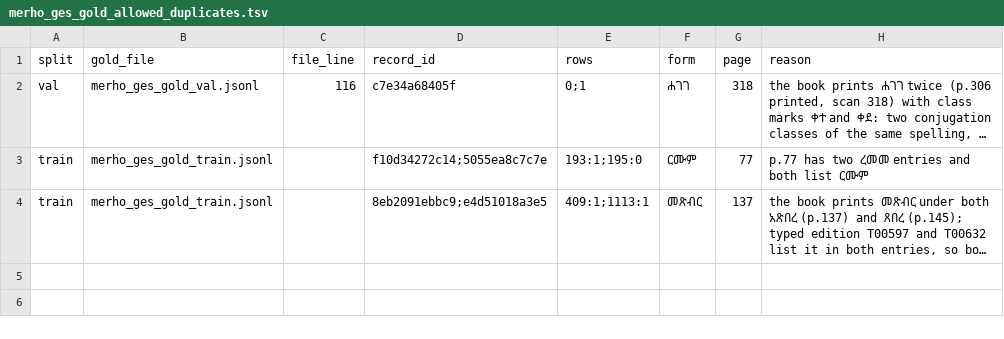
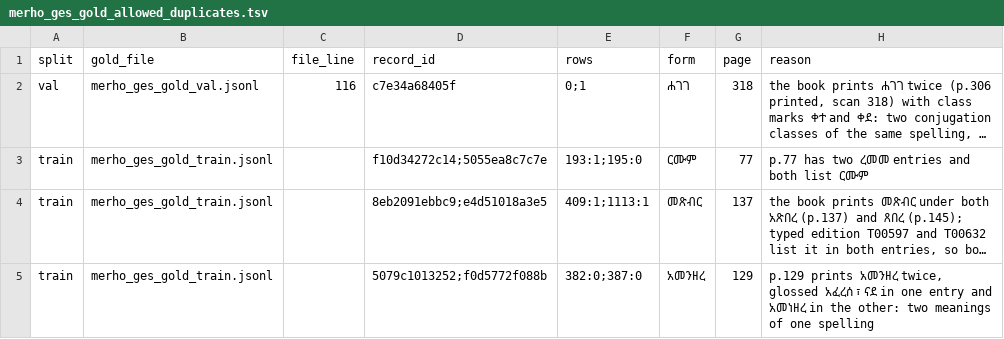
Before and after one commit to Esubaalew/geez-dataset, a TSV file: data/paradigms/merho_ges_gold_allowed_duplicates.tsv, drawn as a sheet; long unchanged cells end in …; the diff names each change by its address in the sheet, - before the commit and + after, or states it on an @@ line.

Commit message:
Headword አመንዘረ p.129, ማሤጌሬት, እክልከ from the printed pages

```diff
--- a/data/paradigms/merho_ges_gold_allowed_duplicates.tsv
+++ b/data/paradigms/merho_ges_gold_allowed_duplicates.tsv
+row 5: train | merho_ges_gold_train.jsonl |  | 5079c1013252;f0d5772f088b | 382:0;387:0 | አመንዘረ | 129 | p.129 prints አመንዘረ twice, glossed አፈረሰ ፣ ናደ in one entry and አመነዘረ in the other: two meanings of one spelling
```
Also changed, not shown: 6 other files.
